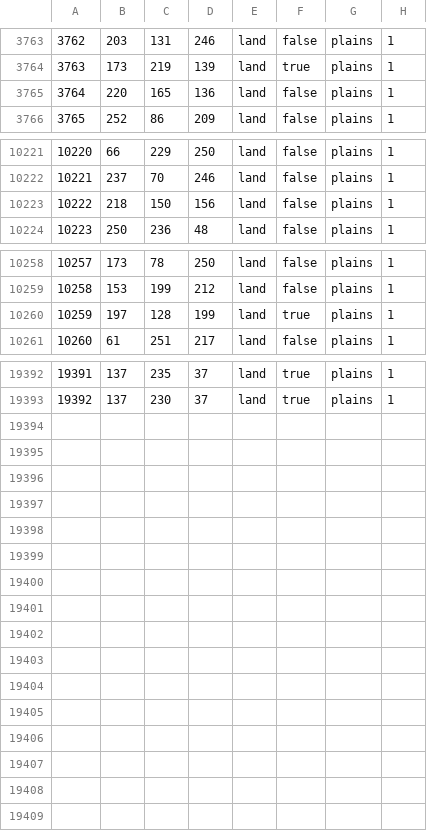
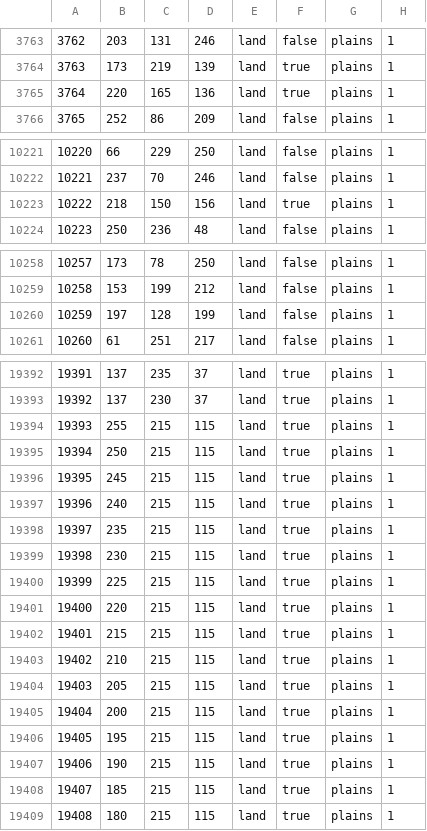
Before and after one commit to EdouardSaladier/Magna-Europa-Reloaded, a CSV file: map/definition.csv, drawn as a sheet; only a part is shown, gaps mark what is left out; the diff covers the shown part only.

```diff
--- a/map/definition.csv
+++ b/map/definition.csv
@@ -3764,3 +3764,3 @@
 3763;173;219;139;land;true;plains;1
-3764;220;165;136;land;false;plains;1
+3764;220;165;136;land;true;plains;1
 3765;252;86;209;land;false;plains;1
@@ -10222,3 +10222,3 @@
 10221;237;70;246;land;false;plains;1
-10222;218;150;156;land;false;plains;1
+10222;218;150;156;land;true;plains;1
 10223;250;236;48;land;false;plains;1
@@ -10259,3 +10259,3 @@
 10258;153;199;212;land;false;plains;1
-10259;197;128;199;land;true;plains;1
+10259;197;128;199;land;false;plains;1
 10260;61;251;217;land;false;plains;1
@@ -19393 +19393,17 @@
 19392;137;230;37;land;true;plains;1
+19393;255;215;115;land;true;plains;1
+19394;250;215;115;land;true;plains;1
+19395;245;215;115;land;true;plains;1
+19396;240;215;115;land;true;plains;1
+19397;235;215;115;land;true;plains;1
+19398;230;215;115;land;true;plains;1
+19399;225;215;115;land;true;plains;1
+19400;220;215;115;land;true;plains;1
+19401;215;215;115;land;true;plains;1
+19402;210;215;115;land;true;plains;1
+19403;205;215;115;land;true;plains;1
+19404;200;215;115;land;true;plains;1
+19405;195;215;115;land;true;plains;1
+19406;190;215;115;land;true;plains;1
+19407;185;215;115;land;true;plains;1
+19408;180;215;115;land;true;plains;1
```
Also changed, not shown: 1 edited cell elsewhere in this file, map/definition - Copie.csv, 26 other files.
